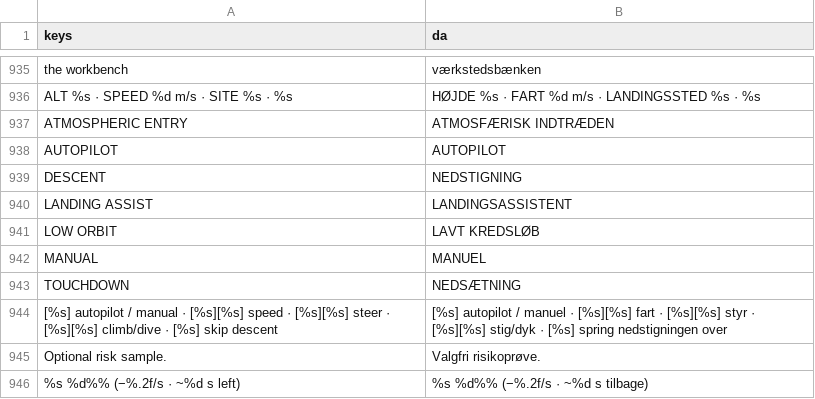
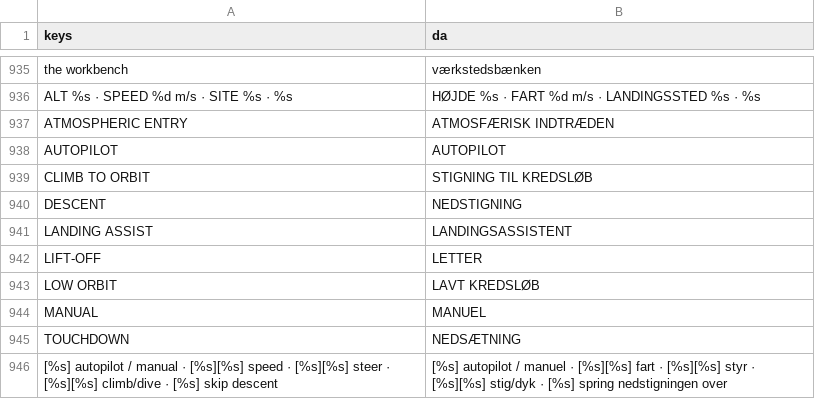
Before and after one commit to sebastianlistfeirup/GENESISARK, a CSV file: localization/translations.csv, drawn as a sheet; only a part is shown, gaps mark what is left out; the shorter side is filled out with more unchanged rows; the diff names each change by its address in the sheet, - before the commit and + after, or states it on an @@ line.

```diff
--- a/localization/translations.csv
+++ b/localization/translations.csv
+row 939: CLIMB TO ORBIT | STIGNING TIL KREDSLØB
+row 942: LIFT-OFF | LETTER
```
Also changed, not shown: 10 other files.
